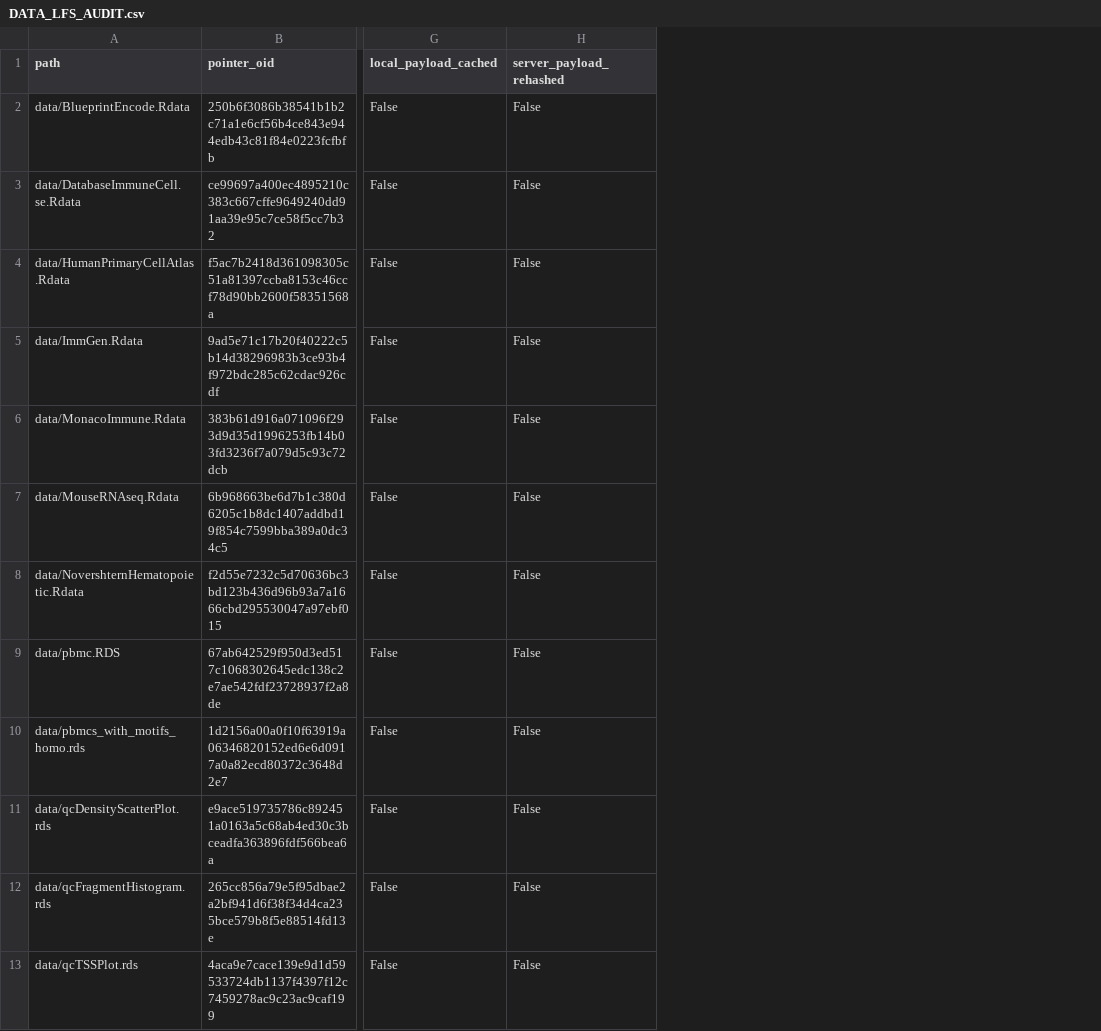
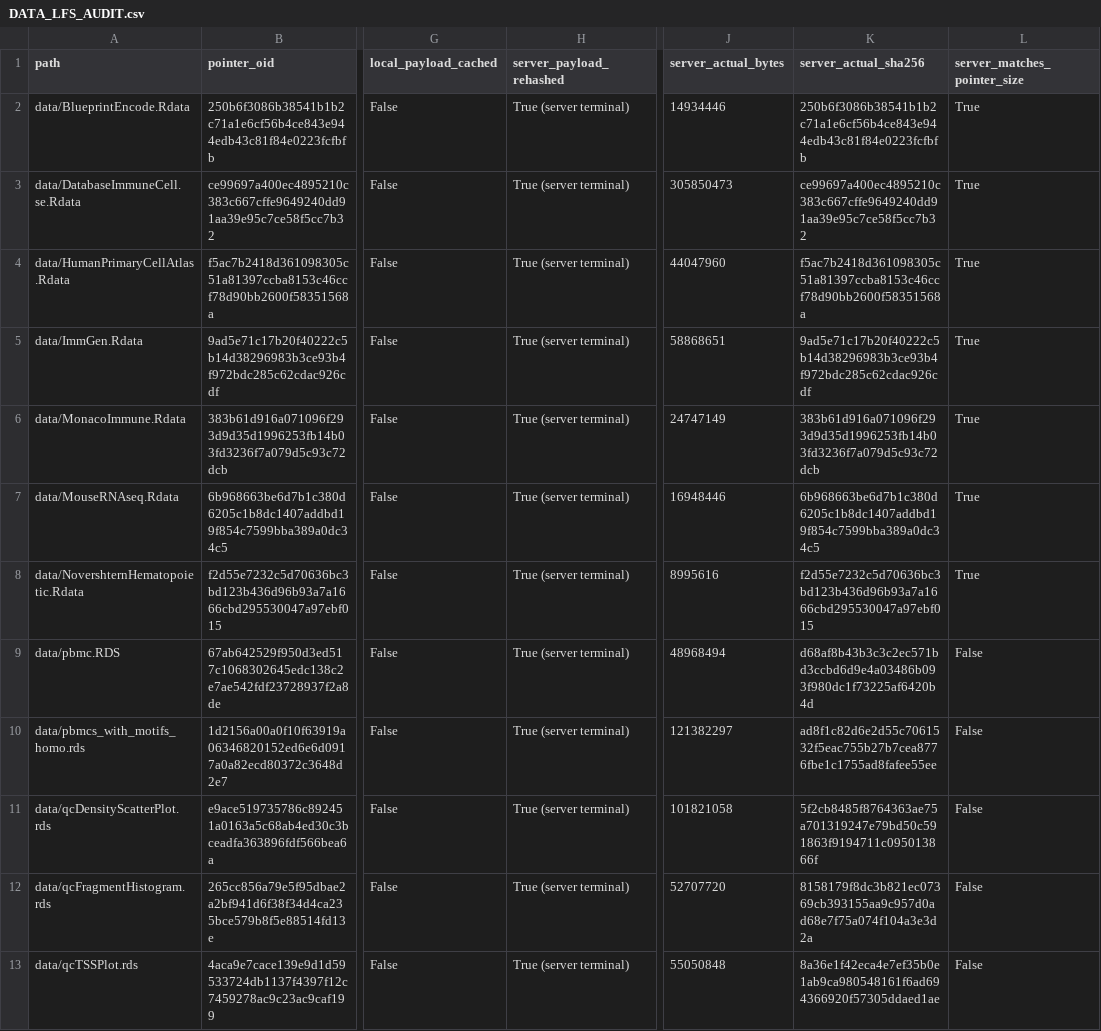
Before and after one commit to lixiaoxin661-rgb/SignacShiny, a CSV file: DATA_LFS_AUDIT.csv, drawn as a sheet; only a part is shown, gaps mark what is left out; the diff names each change by its address in the sheet, - before the commit and + after, or states it on an @@ line.

Commit message:
Record server-measured data sizes and SHA-256

```diff
--- a/DATA_LFS_AUDIT.csv
+++ b/DATA_LFS_AUDIT.csv
+column J (server_actual_bytes), rows 2-13: 14934446 | 305850473 | 44047960 | 58868651 | 24747149 | 16948446 | 8995616 | 48968494 | 121382297 | 101821058 | 52707720 | 55050848
+column K (server_actual_sha256), rows 2-13: 250b6f3086b38541b1b2c71a1e6cf56b4ce843e944edb43c81f84e0223fcfbfb | ce99697a400ec4895210c383c667cffe9649240dd91aa39e95c7ce58f5cc7b32 | f5ac7b2418d361098305c51a81397ccba8153c46ccf78d90bb2600f58351568a | 9ad5e71c17b20f40222c5b14d38296983b3ce93b4f972bdc285c62cdac926cdf | 383b61d916a071096f293d9d35d1996253fb14b03fd3236f7a079d5c93c72dcb | 6b968663be6d7b1c380d6205c1b8dc1407addbd19f854c7599bba389a0dc34c5 | f2d55e7232c5d70636bc3bd123b436d96b93a7a1666cbd295530047a97ebf015 | d68af8b43b3c3c2ec571bd3ccbd6d9e4a03486b093f980dc1f73225af6420b4d | ad8f1c82d6e2d55c7061532f5eac755b27b7cea8776fbe1c1755ad8fafee55ee | 5f2cb8485f8764363ae75a701319247e79bd50c591863f9194711c095013866f | 8158179f8dc3b821ec07369cb393155aa9c957d0ad68e7f75a074f104a3e3d2a | 8a36e1f42eca4e7ef35b0e1ab9ca980548161f6ad694366920f57305ddaed1ae
+column L (server_matches_pointer_size), rows 2-13: True | True | True | True | True | True | True | False | False | False | False | False
-H2:H13 (server_payload_rehashed): False
+H2:H13 (server_payload_rehashed): True (server terminal)
```
Also changed, not shown: 2 other files.
